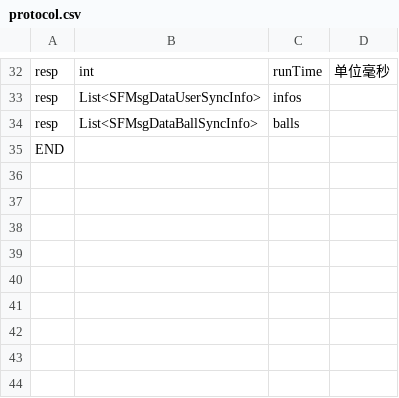
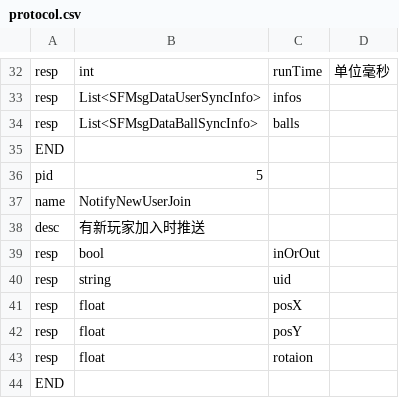
Before and after one commit to inspoy/BounceArena, a CSV file: tools/protocol/protocol.csv, drawn as a sheet; only a part is shown, gaps mark what is left out.

```diff
--- a/tools/protocol/protocol.csv
+++ b/tools/protocol/protocol.csv
@@ -35 +35,10 @@ resp,List<SFMsgDataBallSyncInfo>,balls,
 END,,,
+pid,5,,
+name,NotifyNewUserJoin,,
+desc,有新玩家加入时推送,,
+resp,bool,inOrOut,
+resp,string,uid,
+resp,float,posX,
+resp,float,posY,
+resp,float,rotaion,
+END,,,
```
Also changed, not shown: tools/protocol/structure.csv, 13 other files.
